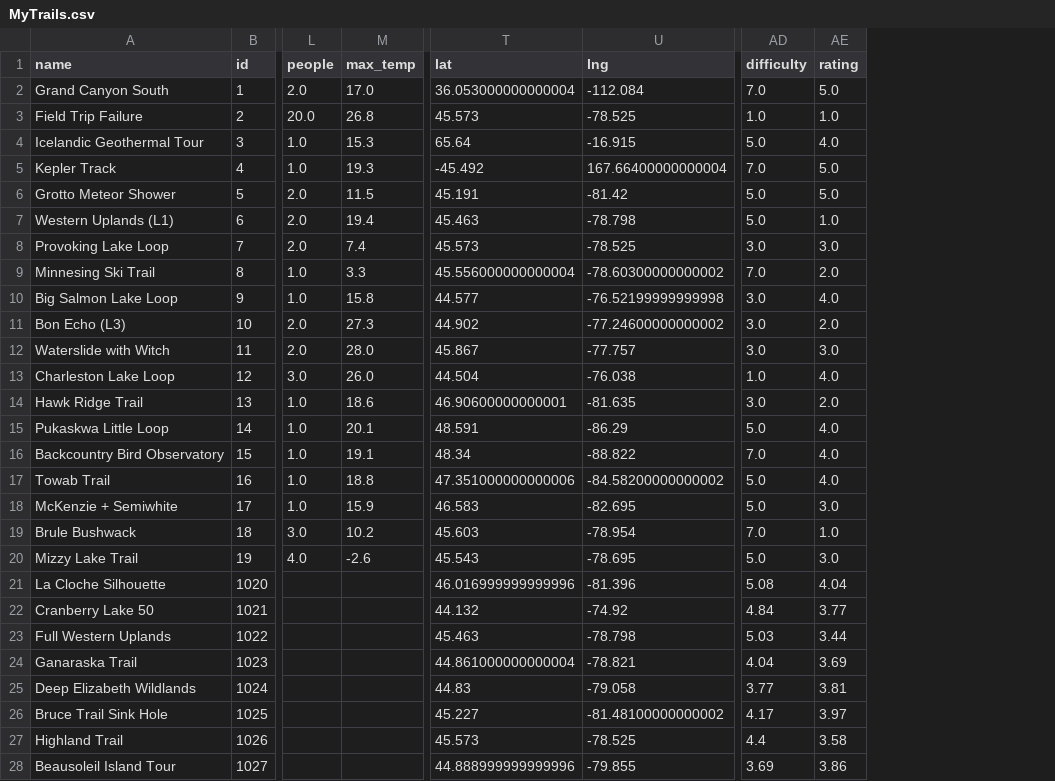
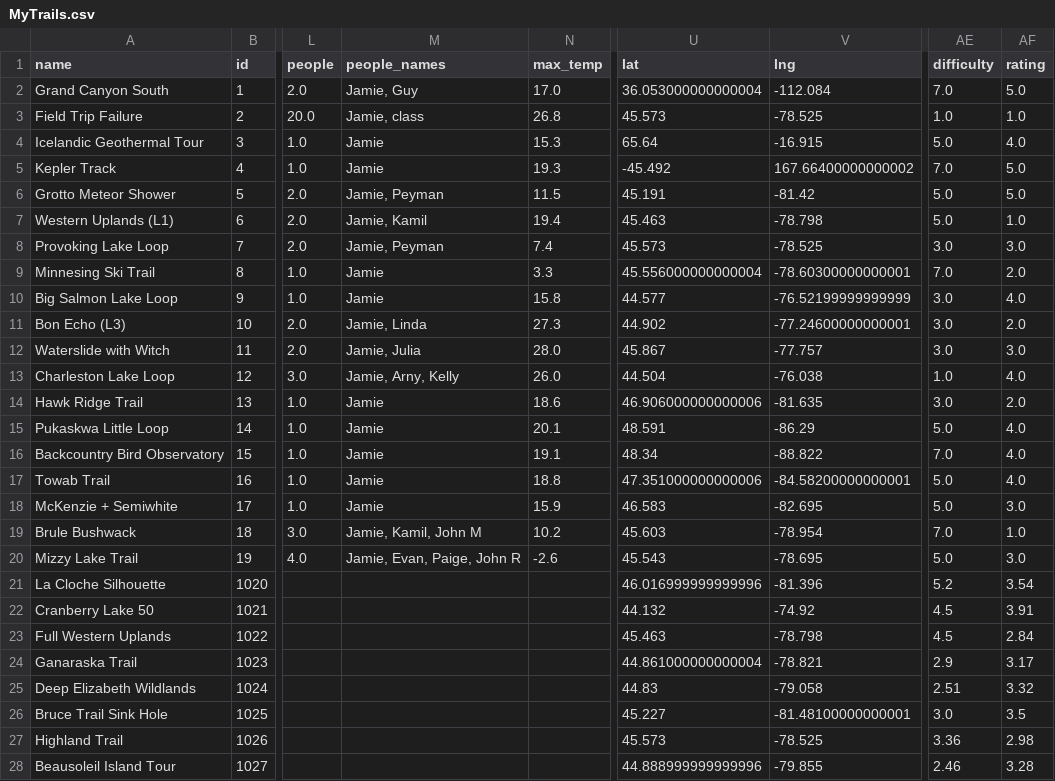
Before and after one commit to jgbreault/MyTrails, a CSV file: MyTrails.csv, drawn as a sheet; only a part is shown, gaps mark what is left out; addresses are those after the commit; the diff covers the shown part only; the diff names each change by its address in the sheet, - before the commit and + after, or states it on an @@ line.

```diff
--- a/MyTrails.csv
+++ b/MyTrails.csv
+column M (people_names), rows 2-20: Jamie, Guy | Jamie, class | Jamie | Jamie | Jamie, Peyman | Jamie, Kamil | Jamie, Peyman | Jamie | Jamie | Jamie, Linda | Jamie, Julia | Jamie, Arny, Kelly | Jamie | Jamie | Jamie | Jamie | Jamie | Jamie, Kamil, John M | Jamie, Evan, Paige, John R
-V5 (lng): 167.66400000000004
+V5 (lng): 167.66400000000002
-V9 (lng): -78.60300000000002
+V9 (lng): -78.60300000000001
-V10 (lng): -76.52199999999998
+V10 (lng): -76.52199999999999
-V11 (lng): -77.24600000000002
+V11 (lng): -77.24600000000001
-U14 (lat): 46.90600000000001
+U14 (lat): 46.906000000000006
-V17 (lng): -84.58200000000002
+V17 (lng): -84.58200000000001
-AE21 (difficulty): 5.08
+AE21 (difficulty): 5.2
-AF21 (rating): 4.04
+AF21 (rating): 3.54
-AE22 (difficulty): 4.84
+AE22 (difficulty): 4.5
-AF22 (rating): 3.77
+AF22 (rating): 3.91
-AE23 (difficulty): 5.03
+AE23 (difficulty): 4.5
-AF23 (rating): 3.44
+AF23 (rating): 2.84
-AE24 (difficulty): 4.04
+AE24 (difficulty): 2.9
-AF24 (rating): 3.69
+AF24 (rating): 3.17
-AE25 (difficulty): 3.77
+AE25 (difficulty): 2.51
-AF25 (rating): 3.81
+AF25 (rating): 3.32
-V26 (lng): -81.48100000000002
+V26 (lng): -81.48100000000001
-AE26 (difficulty): 4.17
+AE26 (difficulty): 3.0
-AF26 (rating): 3.97
+AF26 (rating): 3.5
-AE27 (difficulty): 4.4
+AE27 (difficulty): 3.36
-AF27 (rating): 3.58
+AF27 (rating): 2.98
-AE28 (difficulty): 3.69
+AE28 (difficulty): 2.46
-AF28 (rating): 3.86
+AF28 (rating): 3.28
```
Also changed, not shown: 62 edited cells elsewhere in this file, 16 other files.
